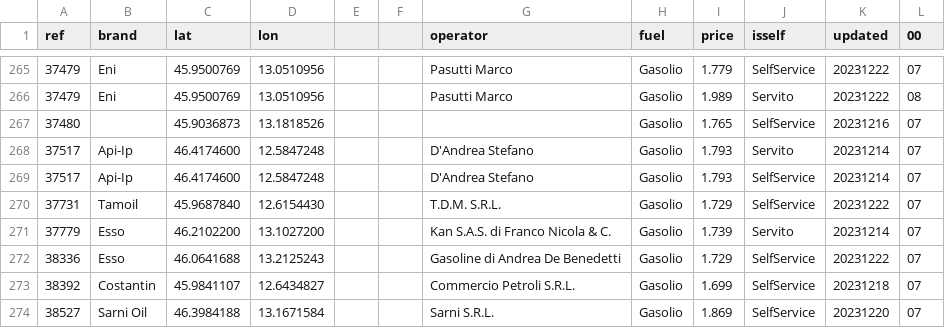
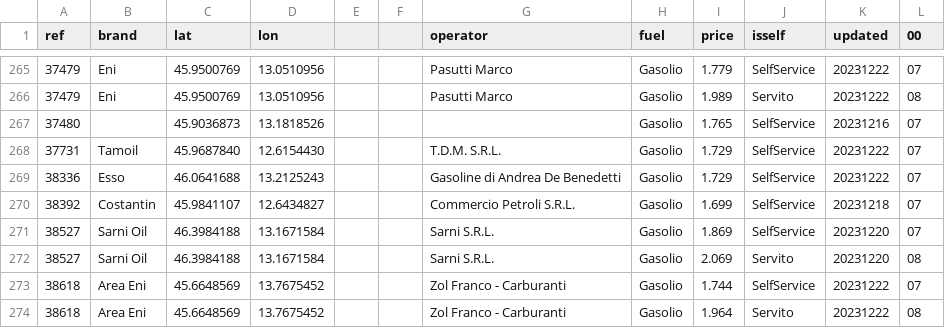
Before and after one commit to cascafico/FuelPrices, a CSV file: gasolio.csv, drawn as a sheet; only a part is shown, gaps mark what is left out; the shorter side is filled out with more unchanged rows.

```diff
--- a/gasolio.csv
+++ b/gasolio.csv
@@ -267,6 +267,3 @@ ref;brand;lat;lon;;;operator;fuel;price;isself;updated;00
 37480;;45.9036873;13.1818526;;;;Gasolio;1.765;SelfService;20231216;07
-37517;Api-Ip;46.4174600;12.5847248;;;D'Andrea Stefano;Gasolio;1.793;Servito;20231214;07
-37517;Api-Ip;46.4174600;12.5847248;;;D'Andrea Stefano;Gasolio;1.793;SelfService;20231214;07
 37731;Tamoil;45.9687840;12.6154430;;;T.D.M. S.R.L.;Gasolio;1.729;SelfService;20231222;07
-37779;Esso;46.2102200;13.1027200;;;Kan S.A.S. di Franco Nicola & C.;Gasolio;1.739;Servito;20231214;07
 38336;Esso;46.0641688;13.2125243;;;Gasoline di Andrea De Benedetti;Gasolio;1.729;SelfService;20231222;07
```
Also changed, not shown: benzina.csv, fuel.csv, 1 other file.
